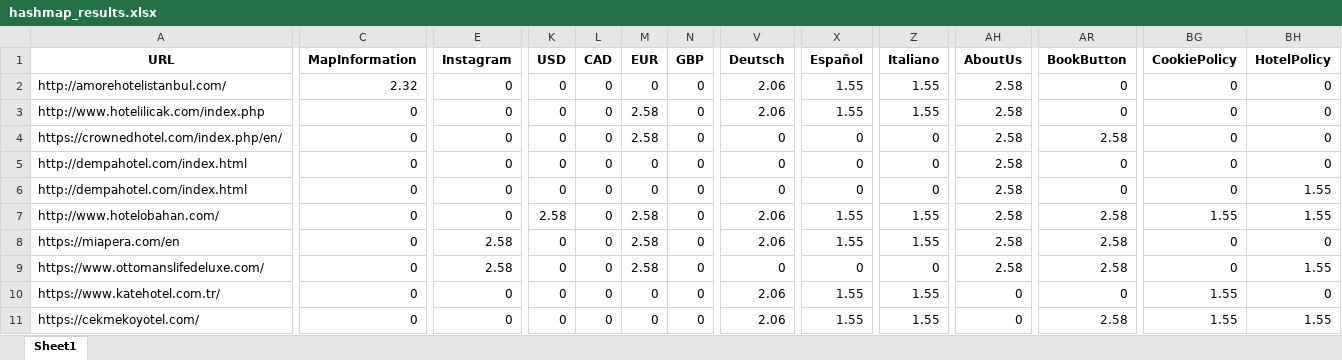
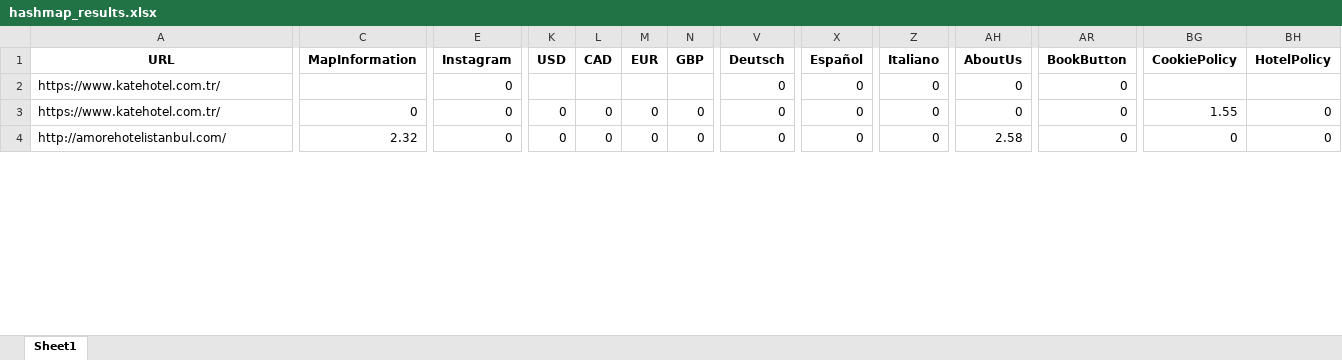
Before and after one commit to irem-dagdeviren/CS402_FinalProject, an Excel workbook: hashmap_results.xlsx, sheet Sheet1, drawn as a sheet; only a part is shown, gaps mark what is left out; values as stored, in another font and other column widths than the file's, no borders; removed rows and columns are numbered as before the commit, all else as after; rows hold the shown columns only; the diff covers the shown part only; the diff names each change by its address in the sheet, - before the commit and + after, or states it on an @@ line.

```diff
--- a/hashmap_results.xlsx (sheet Sheet1)
+++ b/hashmap_results.xlsx (sheet Sheet1)
-row 2: http://amorehotelistanbul.com/ | 2.32 | 0 | 0 | 0 | 0 | 0 | 2.06 | 1.55 | 1.55 | 2.58 | 0 | 0 | 0
-row 3: http://www.hotelilicak.com/index.php | 0 | 0 | 0 | 0 | 2.58 | 0 | 2.06 | 1.55 | 1.55 | 2.58 | 0 | 0 | 0
-row 4: https://crownedhotel.com/index.php/en/ | 0 | 0 | 0 | 0 | 2.58 | 0 | 0 | 0 | 0 | 2.58 | 2.58 | 0 | 0
-row 5: http://dempahotel.com/index.html | 0 | 0 | 0 | 0 | 0 | 0 | 0 | 0 | 0 | 2.58 | 0 | 0 | 0
-row 6: http://dempahotel.com/index.html | 0 | 0 | 0 | 0 | 0 | 0 | 0 | 0 | 0 | 2.58 | 0 | 0 | 1.55
-row 7: http://www.hotelobahan.com/ | 0 | 0 | 2.58 | 0 | 2.58 | 0 | 2.06 | 1.55 | 1.55 | 2.58 | 2.58 | 1.55 | 1.55
-A2 (URL): https://miapera.com/en
+A2 (URL): https://www.katehotel.com.tr/
-C2 (MapInformation): 0
+C2 (MapInformation): (empty)
-E2 (Instagram): 2.58
+E2 (Instagram): 0
-K2 (USD): 0
+K2 (USD): (empty)
-L2 (CAD): 0
+L2 (CAD): (empty)
-M2 (EUR): 2.58
+M2 (EUR): (empty)
-N2 (GBP): 0
+N2 (GBP): (empty)
-V2 (Deutsch): 2.06
+V2 (Deutsch): 0
-X2 (Español): 1.55
+X2 (Español): 0
-Z2 (Italiano): 1.55
+Z2 (Italiano): 0
-AH2 (AboutUs): 2.58
+AH2 (AboutUs): 0
-AR2 (BookButton): 2.58
+AR2 (BookButton): 0
-BG2 (CookiePolicy): 0
+BG2 (CookiePolicy): (empty)
-BH2 (HotelPolicy): 0
+BH2 (HotelPolicy): (empty)
-row 9: https://www.ottomanslifedeluxe.com/ | 0 | 2.58 | 0 | 0 | 2.58 | 0 | 0 | 0 | 0 | 2.58 | 2.58 | 0 | 1.55
-V3:V4 (Deutsch): 2.06
+V3:V4 (Deutsch): 0
-X3:X4 (Español): 1.55
+X3:X4 (Español): 0
-Z3:Z4 (Italiano): 1.55
+Z3:Z4 (Italiano): 0
-A4 (URL): https://cekmekoyotel.com/
+A4 (URL): http://amorehotelistanbul.com/
-C4 (MapInformation): 0
+C4 (MapInformation): 2.32
-AH4 (AboutUs): 0
+AH4 (AboutUs): 2.58
-AR4 (BookButton): 2.58
+AR4 (BookButton): 0
-BG4 (CookiePolicy): 1.55
+BG4 (CookiePolicy): 0
-BH4 (HotelPolicy): 1.55
+BH4 (HotelPolicy): 0
```
Also changed, not shown: 1 removed row and 23 edited cells elsewhere in this sheet, 3 other files.
